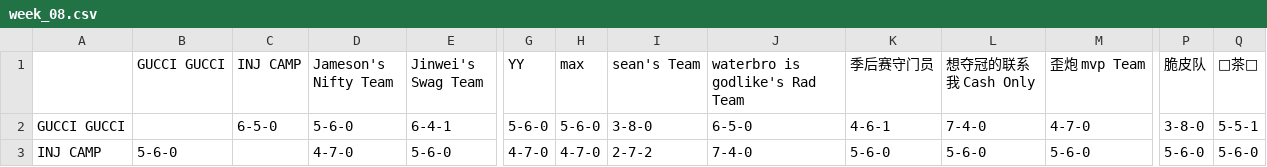
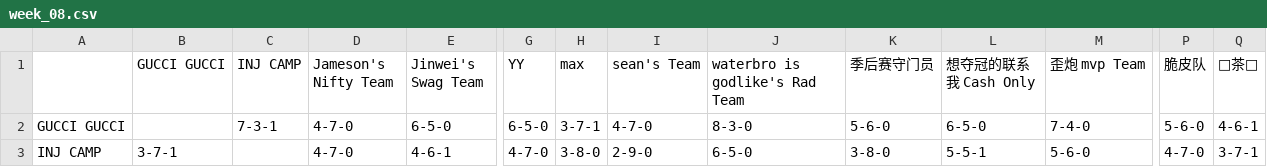
Before and after one commit to williamww19/fantasy, a CSV file: data/league_33203/weekly_summary/week_08.csv, drawn as a sheet; only a part is shown, gaps mark what is left out; the diff covers the shown part only; the diff names each change by its address in the sheet, - before the commit and + after, or states it on an @@ line.

```diff
--- a/data/league_33203/weekly_summary/week_08.csv
+++ b/data/league_33203/weekly_summary/week_08.csv
-C2 (INJ CAMP): 6-5-0
+C2 (INJ CAMP): 7-3-1
-D2 (Jameson's Nifty Team): 5-6-0
+D2 (Jameson's Nifty Team): 4-7-0
-E2 (Jinwei's Swag Team): 6-4-1
+E2 (Jinwei's Swag Team): 6-5-0
-G2 (YY): 5-6-0
+G2 (YY): 6-5-0
-H2 (max): 5-6-0
+H2 (max): 3-7-1
-I2 (sean's Team): 3-8-0
+I2 (sean's Team): 4-7-0
-J2 (waterbro is godlike's Rad Team): 6-5-0
+J2 (waterbro is godlike's Rad Team): 8-3-0
-K2 (季后赛守门员): 4-6-1
+K2 (季后赛守门员): 5-6-0
-L2 (想夺冠的联系我 Cash Only): 7-4-0
+L2 (想夺冠的联系我 Cash Only): 6-5-0
-M2 (歪炮 mvp Team): 4-7-0
+M2 (歪炮 mvp Team): 7-4-0
-P2 (脆皮队): 3-8-0
+P2 (脆皮队): 5-6-0
-Q2 (🍵茶🍵): 5-5-1
+Q2 (🍵茶🍵): 4-6-1
-B3 (GUCCI GUCCI): 5-6-0
+B3 (GUCCI GUCCI): 3-7-1
-E3 (Jinwei's Swag Team): 5-6-0
+E3 (Jinwei's Swag Team): 4-6-1
-H3 (max): 4-7-0
+H3 (max): 3-8-0
-I3 (sean's Team): 2-7-2
+I3 (sean's Team): 2-9-0
-J3 (waterbro is godlike's Rad Team): 7-4-0
+J3 (waterbro is godlike's Rad Team): 6-5-0
-K3 (季后赛守门员): 5-6-0
+K3 (季后赛守门员): 3-8-0
-L3 (想夺冠的联系我 Cash Only): 5-6-0
+L3 (想夺冠的联系我 Cash Only): 5-5-1
-P3 (脆皮队): 5-6-0
+P3 (脆皮队): 4-7-0
-Q3 (🍵茶🍵): 5-6-0
+Q3 (🍵茶🍵): 3-7-1
```
Also changed, not shown: 165 edited cells elsewhere in this file, data/league_13648/weekly_stats/week_08.csv, data/league_13648/weekly_summary/week_08.csv, 4 other files.
